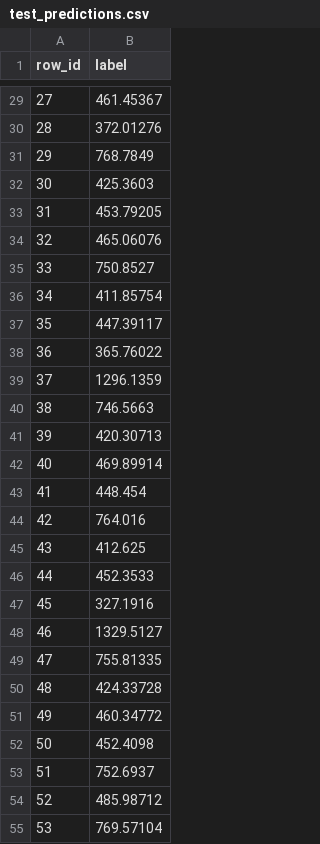
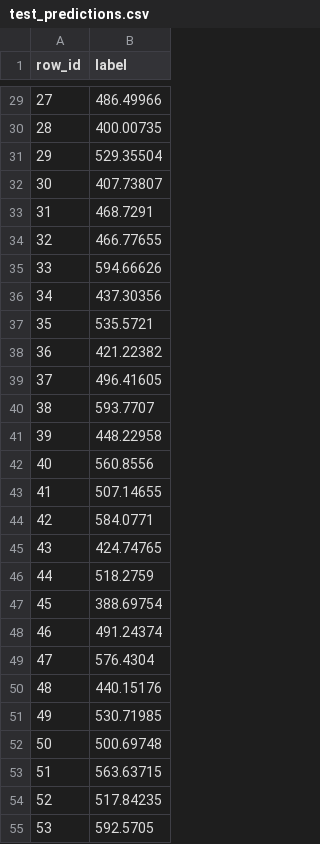
Before and after one commit to PS-41/Meal-Nutrition-Analysis, a CSV file: results/test_predictions.csv, drawn as a sheet; only a part is shown, gaps mark what is left out; the diff covers the shown part only.

```diff
--- a/results/test_predictions.csv
+++ b/results/test_predictions.csv
@@ -29,27 +29,27 @@ row_id,label
-27,461.45367
-28,372.01276
-29,768.7849
-30,425.3603
-31,453.79205
-32,465.06076
-33,750.8527
-34,411.85754
-35,447.39117
-36,365.76022
-37,1296.1359
-38,746.5663
-39,420.30713
-40,469.89914
-41,448.454
-42,764.016
-43,412.625
-44,452.3533
-45,327.1916
-46,1329.5127
-47,755.81335
-48,424.33728
-49,460.34772
-50,452.4098
-51,752.6937
-52,485.98712
-53,769.57104
+27,486.49966
+28,400.00735
+29,529.35504
+30,407.73807
+31,468.7291
+32,466.77655
+33,594.66626
+34,437.30356
+35,535.5721
+36,421.22382
+37,496.41605
+38,593.7707
+39,448.22958
+40,560.8556
+41,507.14655
+42,584.0771
+43,424.74765
+44,518.2759
+45,388.69754
+46,491.24374
+47,576.4304
+48,440.15176
+49,530.71985
+50,500.69748
+51,563.63715
+52,517.84235
+53,592.5705
```
Also changed, not shown: 46 edited cells elsewhere in this file, 13 other files.
